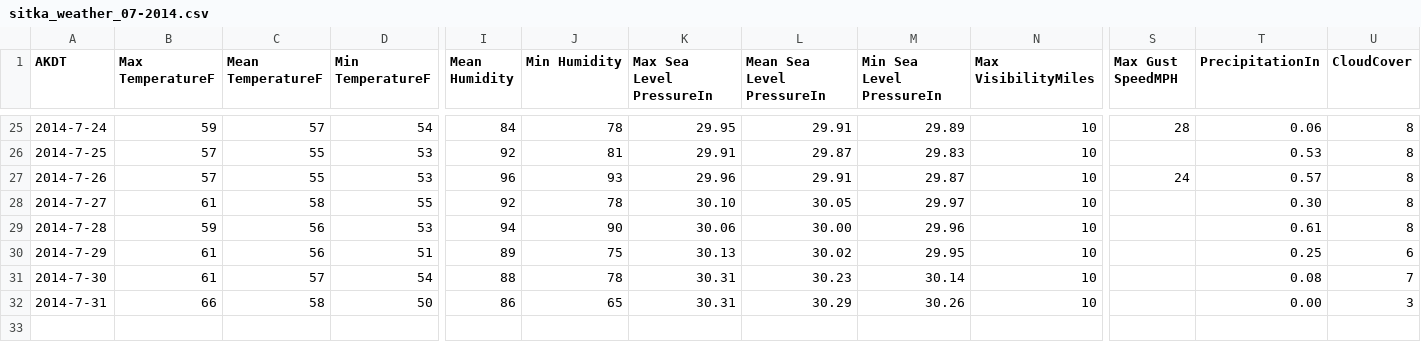
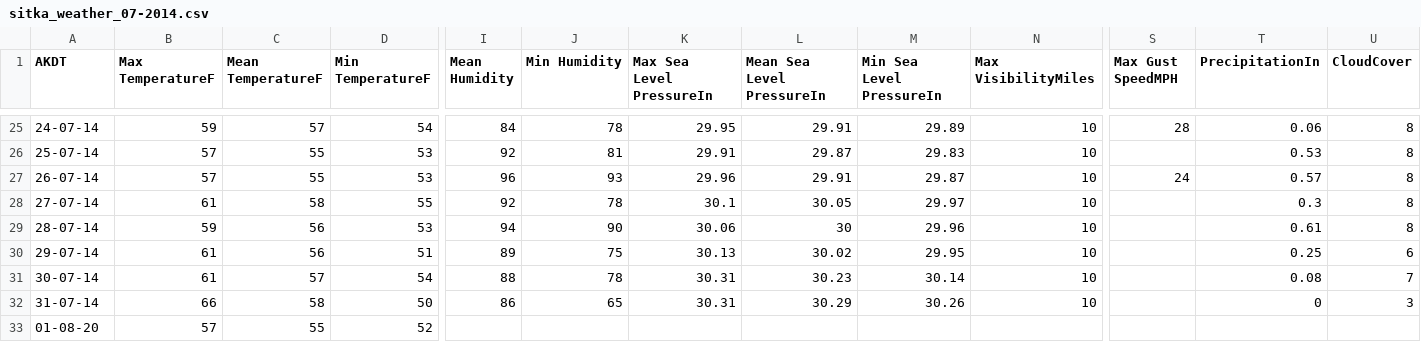
Before and after one commit to misok67/Tab, a CSV file: sitka_weather_07-2014.csv, drawn as a sheet; only a part is shown, gaps mark what is left out; rows hold the shown columns only; the diff covers the shown part only; the diff names each change by its address in the sheet, - before the commit and + after, or states it on an @@ line.

```diff
--- a/sitka_weather_07-2014.csv
+++ b/sitka_weather_07-2014.csv
-A25 (AKDT): 2014-7-24
+A25 (AKDT): 24-07-14
-A26 (AKDT): 2014-7-25
+A26 (AKDT): 25-07-14
-A27 (AKDT): 2014-7-26
+A27 (AKDT): 26-07-14
-A28 (AKDT): 2014-7-27
+A28 (AKDT): 27-07-14
-K28 (Max Sea Level PressureIn): 30.10
+K28 (Max Sea Level PressureIn): 30.1
-T28 (PrecipitationIn): 0.30
+T28 (PrecipitationIn): 0.3
-A29 (AKDT): 2014-7-28
+A29 (AKDT): 28-07-14
-L29 (Mean Sea Level PressureIn): 30.00
+L29 (Mean Sea Level PressureIn): 30
-A30 (AKDT): 2014-7-29
+A30 (AKDT): 29-07-14
-A31 (AKDT): 2014-7-30
+A31 (AKDT): 30-07-14
-A32 (AKDT): 2014-7-31
+A32 (AKDT): 31-07-14
-T32 (PrecipitationIn): 0.00
+T32 (PrecipitationIn): 0
+row 33: 01-08-20 | 57 | 55 | 52
```
Also changed, not shown: 37 edited cells elsewhere in this file.
